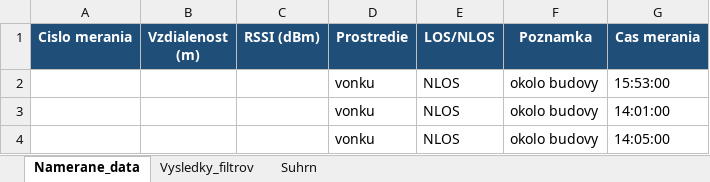
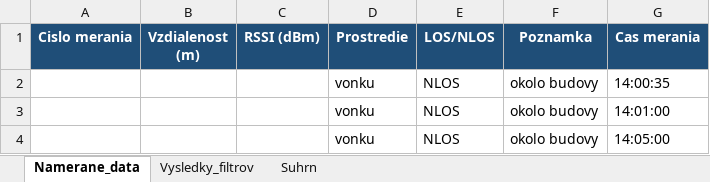
Before and after one commit to AnhelinaKyrylova/BikeTracker-Localization-BlackBox, an Excel workbook: BikeTracker.Analysis/BikeTracker_Merania_Analyza.xlsx, sheet Namerane_data, drawn as a sheet; only a part is shown; values as stored, in another font and other column widths than the file's, no borders; the diff names each change by its address in the sheet, - before the commit and + after, or states it on an @@ line.

Commit message:
Update Analysis 2

```diff
--- a/BikeTracker.Analysis/BikeTracker_Merania_Analyza.xlsx (sheet Namerane_data)
+++ b/BikeTracker.Analysis/BikeTracker_Merania_Analyza.xlsx (sheet Namerane_data)
-G2 (Cas merania): 15:53:00
+G2 (Cas merania): 14:00:35
```
Also changed, not shown: 1 other file.
